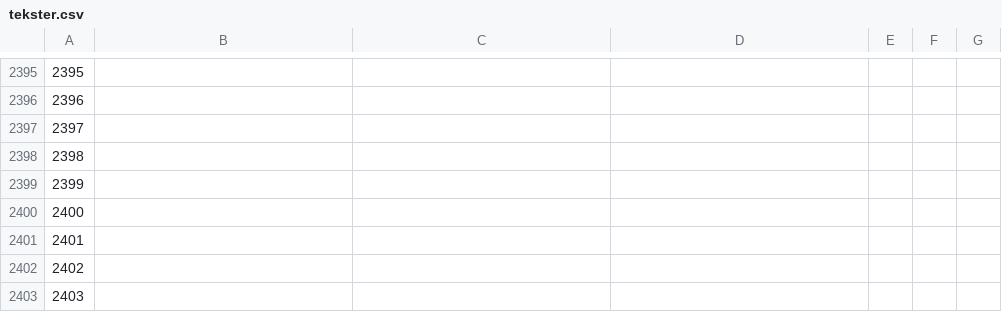
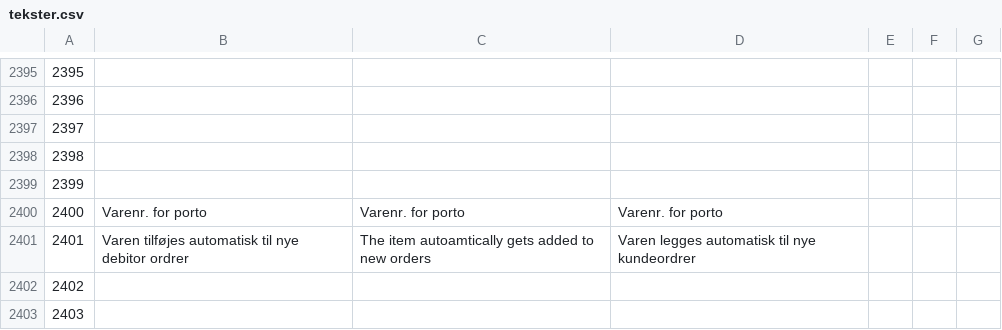
Before and after one commit to DANOSOFT/saldi, a CSV file: importfiler/tekster.csv, drawn as a sheet; only a part is shown, gaps mark what is left out.

```diff
--- a/importfiler/tekster.csv
+++ b/importfiler/tekster.csv
@@ -2399,4 +2399,4 @@
 2399
-2400
-2401
+2400	Varenr. for porto	Varenr. for porto	Varenr. for porto
+2401	Varen tilføjes automatisk til nye debitor ordrer	The item autoamtically gets added to new orders	Varen legges automatisk til nye kundeordrer
 2402
```
Also changed, not shown: 6 other files.
